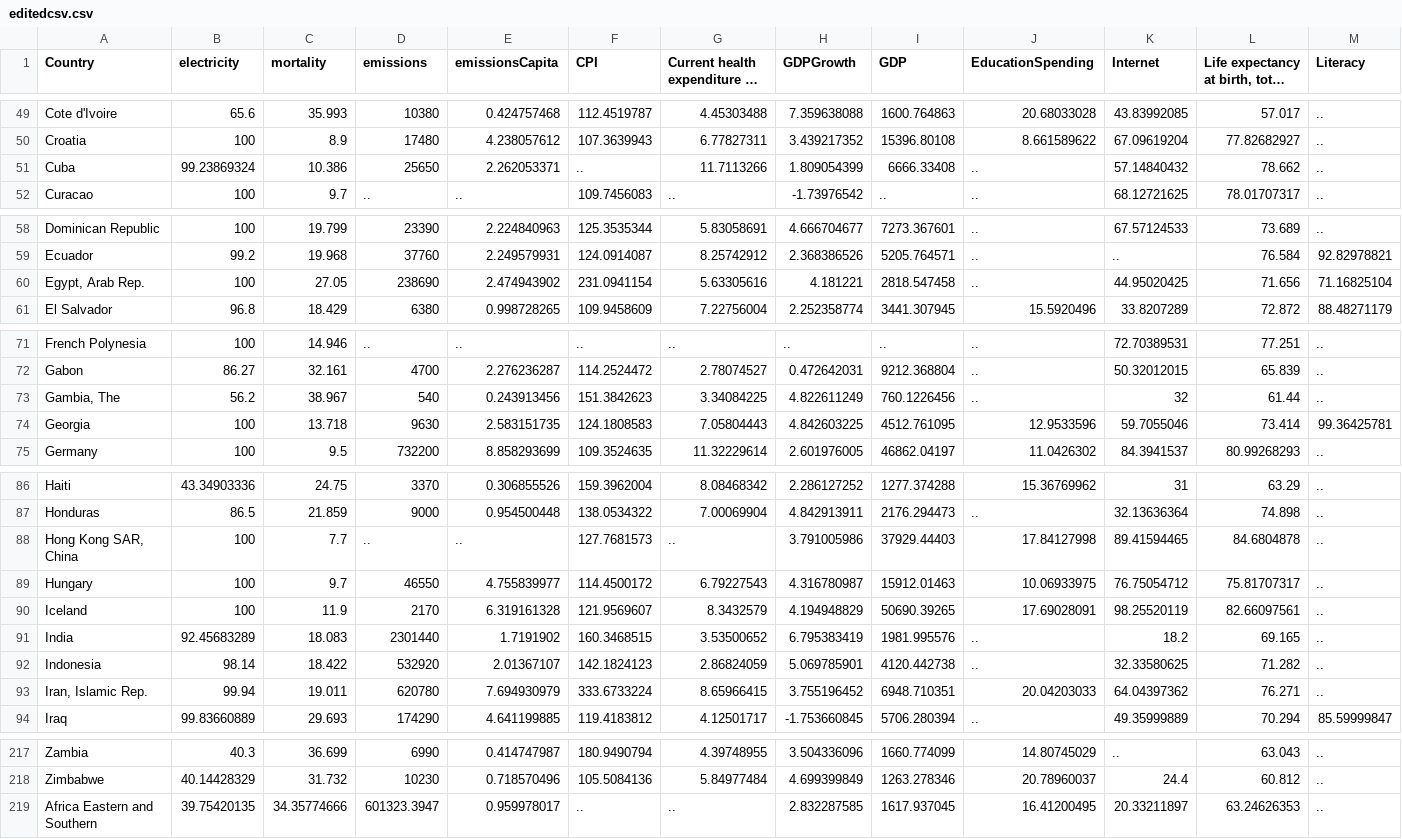
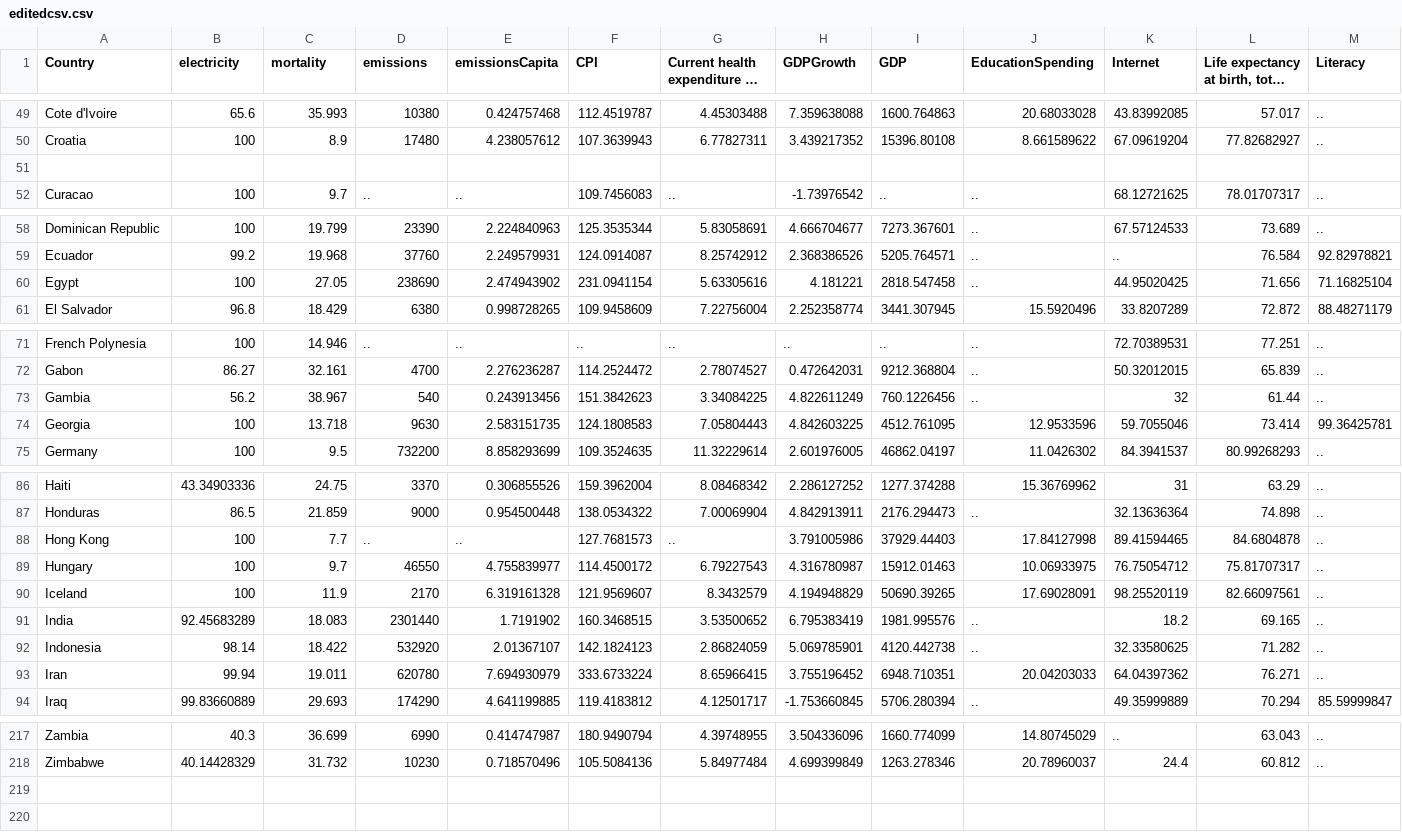
Before and after one commit to Sancho17/FIT3179, a CSV file: editedcsv.csv, drawn as a sheet; only a part is shown, gaps mark what is left out; long unchanged cells end in …; rows hold the shown columns only; the diff covers the shown part only; the diff names each change by its address in the sheet, - before the commit and + after, or states it on an @@ line.

Commit message:
Update editedcsv.csv

```diff
--- a/editedcsv.csv
+++ b/editedcsv.csv
-row 51: Cuba | 99.23869324 | 10.386 | 25650 | 2.262053371 | .. | 11.7113266 | 1.809054399 | 6666.33408 | .. | 57.14840432 | 78.662 | ..
+row 51: (empty)
-A60 (Country): Egypt, Arab Rep.
+A60 (Country): Egypt
-A73 (Country): Gambia, The
+A73 (Country): Gambia
-A88 (Country): Hong Kong SAR, China
+A88 (Country): Hong Kong
-A93 (Country): Iran, Islamic Rep.
+A93 (Country): Iran
-row 219: Africa Eastern and Southern | 39.75420135 | 34.35774666 | 601323.3947 | 0.959978017 | .. | .. | 2.832287585 | 1617.937045 | 16.41200495 | 20.33211897 | 63.24626353 | ..
```
Also changed, not shown: 1 edited cell elsewhere in this file.
